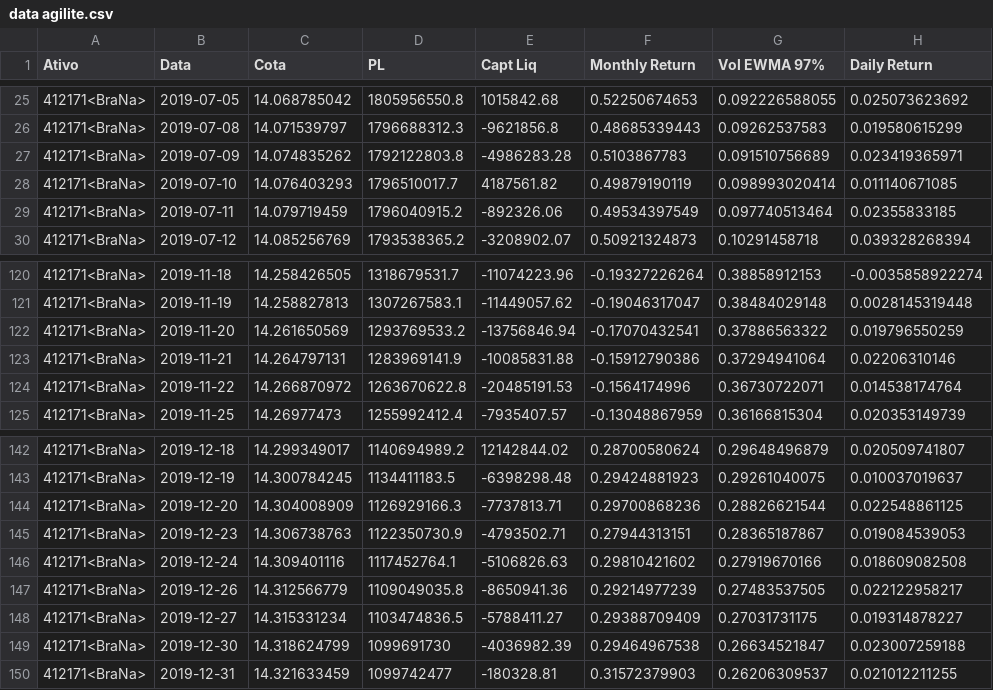
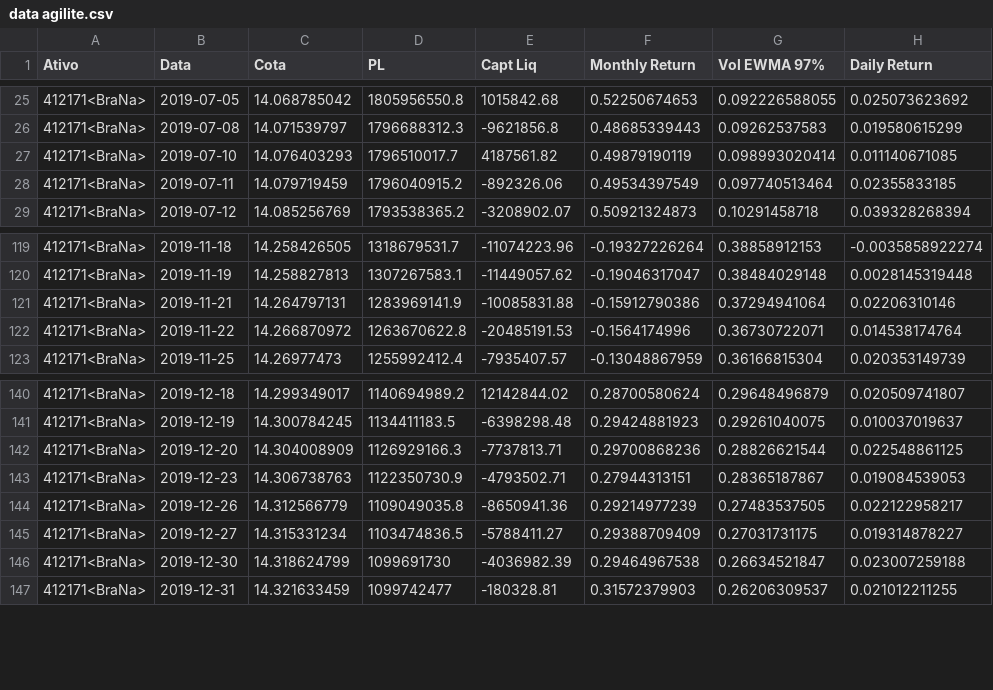
Before and after one commit to NicoEym/rails-fundos, a CSV file: db/csv_repos/data agilite.csv, drawn as a sheet; only a part is shown, gaps mark what is left out; the diff names each change by its address in the sheet, - before the commit and + after, or states it on an @@ line.

```diff
--- a/db/csv_repos/data agilite.csv
+++ b/db/csv_repos/data agilite.csv
-row 27: 412171<BraNa> | 2019-07-09 | 14.074835262 | 1792122803.8 | -4986283.28 | 0.5103867783 | 0.091510756689 | 0.023419365971
-row 122: 412171<BraNa> | 2019-11-20 | 14.261650569 | 1293769533.2 | -13756846.94 | -0.17070432541 | 0.37886563322 | 0.019796550259
-row 146: 412171<BraNa> | 2019-12-24 | 14.309401116 | 1117452764.1 | -5106826.63 | 0.29810421602 | 0.27919670166 | 0.018609082508
```
Also changed, not shown: 4 other files.
